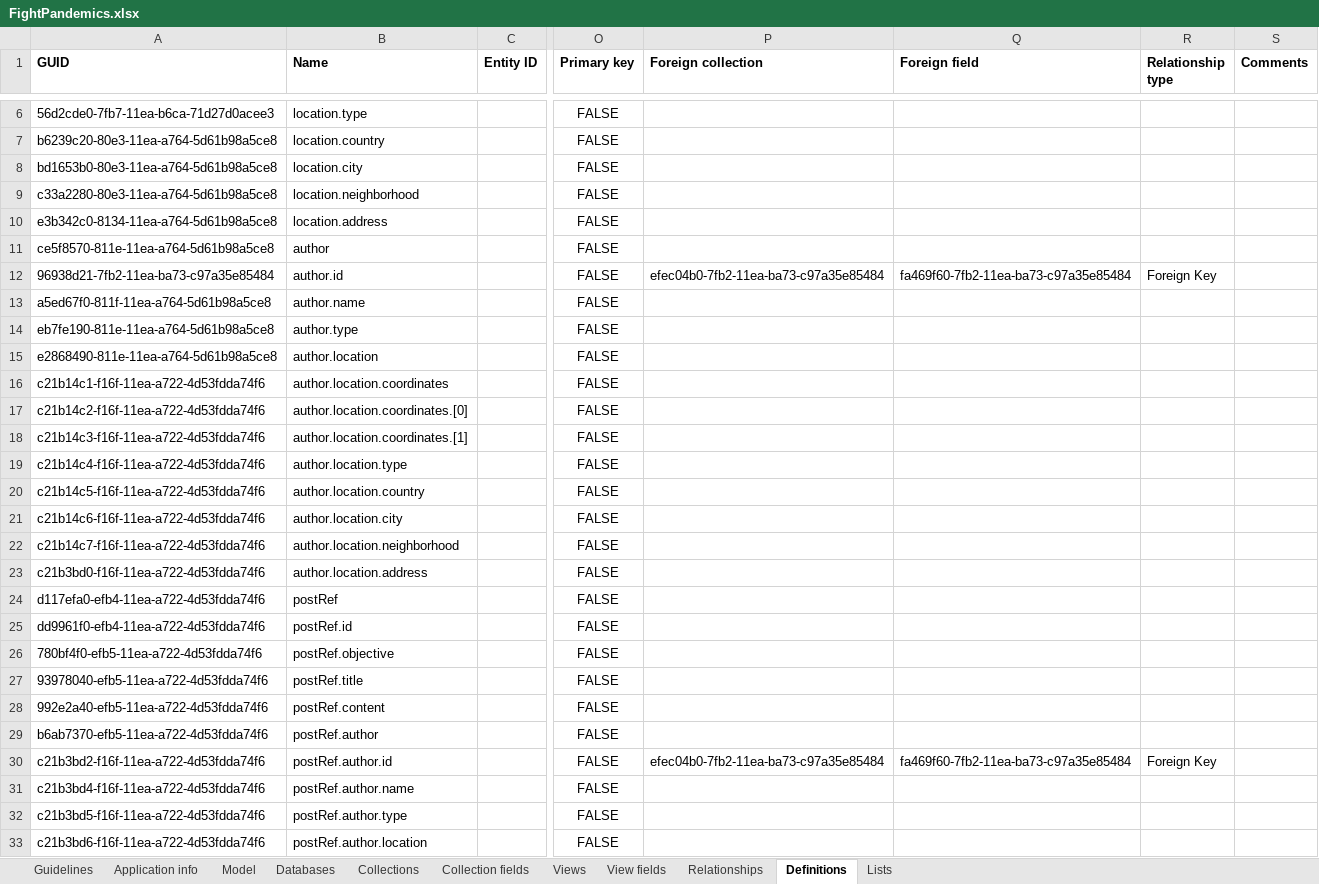
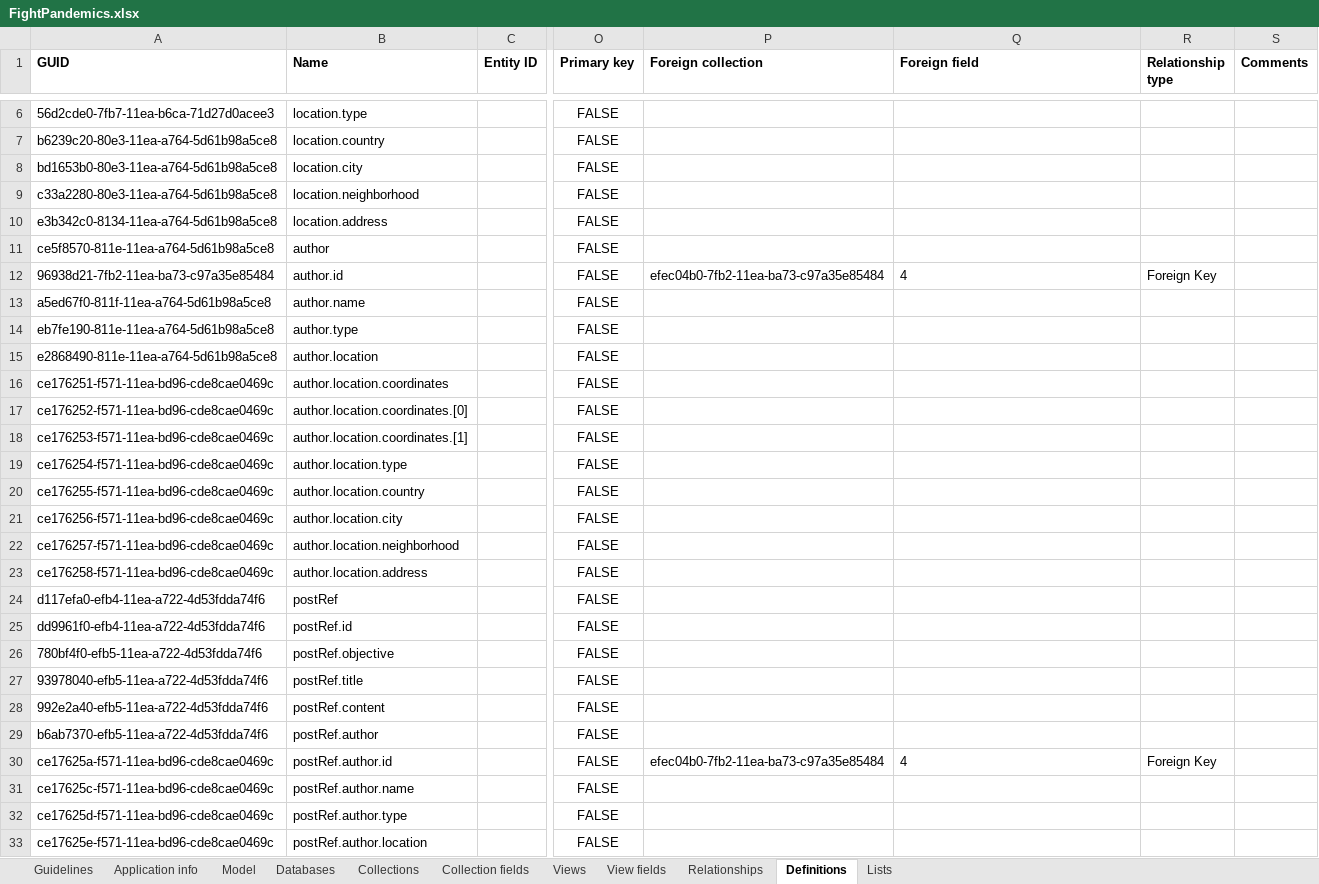
Before and after one commit to FightPandemics/DataModel, an Excel workbook: v3/docs/FightPandemics.xlsx, sheet Definitions, drawn as a sheet; only a part is shown, gaps mark what is left out; values as stored, in another font and other column widths than the file's, no borders; the diff names each change by its address in the sheet, - before the commit and + after, or states it on an @@ line.

```diff
--- a/v3/docs/FightPandemics.xlsx (sheet Definitions)
+++ b/v3/docs/FightPandemics.xlsx (sheet Definitions)
-Q12 (Foreign field): fa469f60-7fb2-11ea-ba73-c97a35e85484
+Q12 (Foreign field): 4
-A16 (GUID): c21b14c1-f16f-11ea-a722-4d53fdda74f6
+A16 (GUID): ce176251-f571-11ea-bd96-cde8cae0469c
-A17 (GUID): c21b14c2-f16f-11ea-a722-4d53fdda74f6
+A17 (GUID): ce176252-f571-11ea-bd96-cde8cae0469c
-A18 (GUID): c21b14c3-f16f-11ea-a722-4d53fdda74f6
+A18 (GUID): ce176253-f571-11ea-bd96-cde8cae0469c
-A19 (GUID): c21b14c4-f16f-11ea-a722-4d53fdda74f6
+A19 (GUID): ce176254-f571-11ea-bd96-cde8cae0469c
-A20 (GUID): c21b14c5-f16f-11ea-a722-4d53fdda74f6
+A20 (GUID): ce176255-f571-11ea-bd96-cde8cae0469c
-A21 (GUID): c21b14c6-f16f-11ea-a722-4d53fdda74f6
+A21 (GUID): ce176256-f571-11ea-bd96-cde8cae0469c
-A22 (GUID): c21b14c7-f16f-11ea-a722-4d53fdda74f6
+A22 (GUID): ce176257-f571-11ea-bd96-cde8cae0469c
-A23 (GUID): c21b3bd0-f16f-11ea-a722-4d53fdda74f6
+A23 (GUID): ce176258-f571-11ea-bd96-cde8cae0469c
-A30 (GUID): c21b3bd2-f16f-11ea-a722-4d53fdda74f6
+A30 (GUID): ce17625a-f571-11ea-bd96-cde8cae0469c
-Q30 (Foreign field): fa469f60-7fb2-11ea-ba73-c97a35e85484
+Q30 (Foreign field): 4
-A31 (GUID): c21b3bd4-f16f-11ea-a722-4d53fdda74f6
+A31 (GUID): ce17625c-f571-11ea-bd96-cde8cae0469c
-A32 (GUID): c21b3bd5-f16f-11ea-a722-4d53fdda74f6
+A32 (GUID): ce17625d-f571-11ea-bd96-cde8cae0469c
-A33 (GUID): c21b3bd6-f16f-11ea-a722-4d53fdda74f6
+A33 (GUID): ce17625e-f571-11ea-bd96-cde8cae0469c
```
Also changed, not shown: sheet Collection fields, sheet Relationships, 14 other files.
